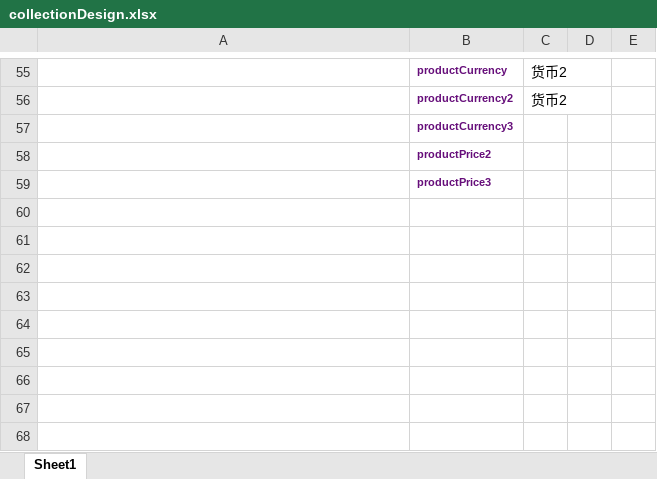
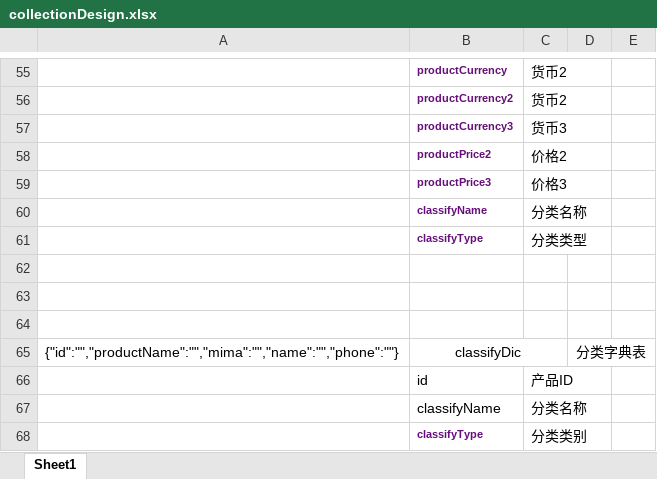
Before and after one commit to caotans/chache_web, an Excel workbook: tools/collectionDesign.xlsx, sheet Sheet1, drawn as a sheet; only a part is shown, gaps mark what is left out; values as stored, in another font and other column widths than the file's, no borders; addresses are those after the commit; the diff names each change by its address in the sheet, - before the commit and + after, or states it on an @@ line.

```diff
--- a/tools/collectionDesign.xlsx (sheet Sheet1)
+++ b/tools/collectionDesign.xlsx (sheet Sheet1)
+row 57:  | productCurrency3 | 货币3
+row 58:  | productPrice2 | 价格2
+row 59:  | productPrice3 | 价格3
+row 60:  | classifyName | 分类名称
+row 61:  | classifyType | 分类类型
-B62: productCurrency3
+B62: (empty)
-B63: productPrice2
+B63: (empty)
-B64: productPrice3
+B64: (empty)
+row 65: {"id":"","productName":"","mima":"","name":"","phone":""} | classifyDic |  | 分类字典表
+row 66:  | id | 产品ID
+row 67:  | classifyName | 分类名称
+row 68:  | classifyType | 分类类别
```
Also changed, not shown: tools/template.xlsx, 32 other files.
